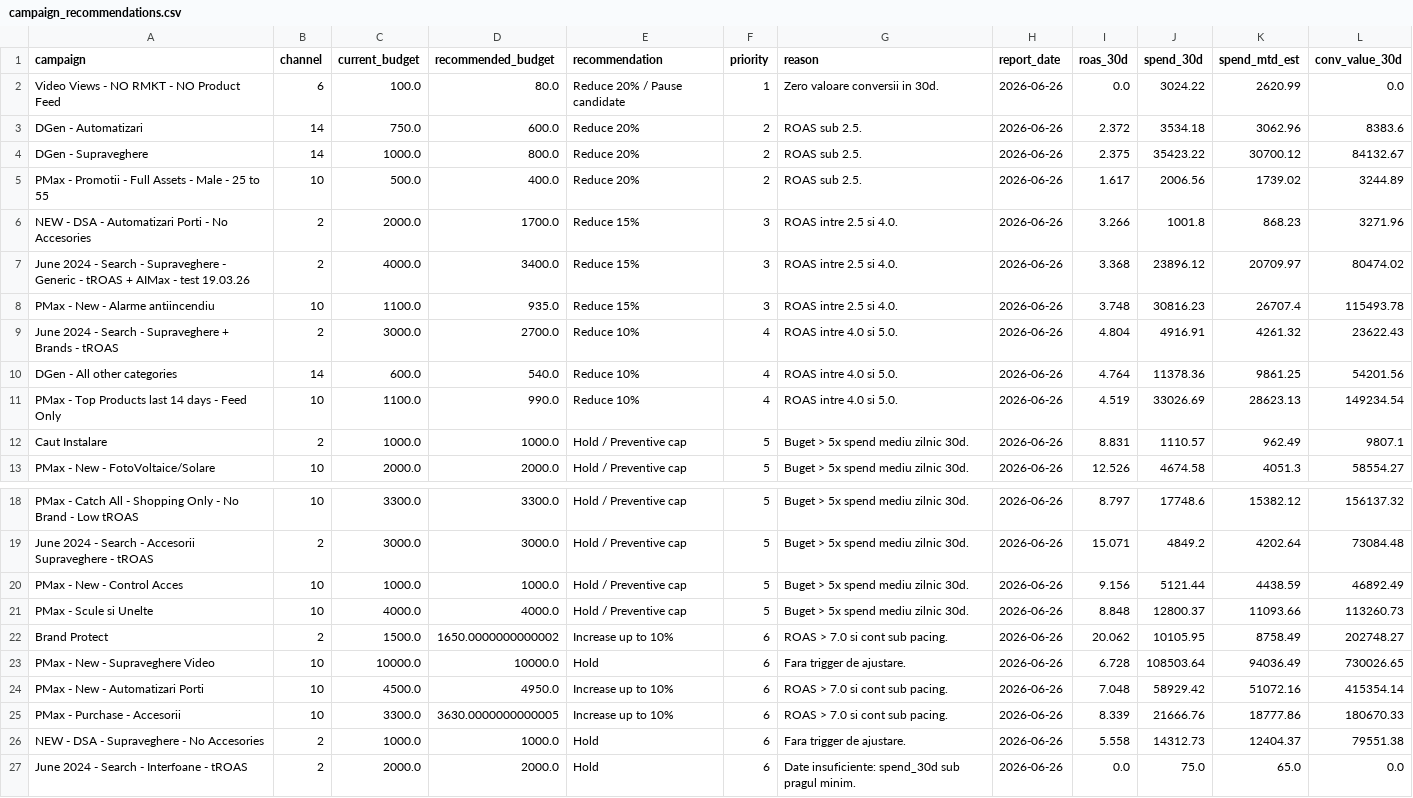
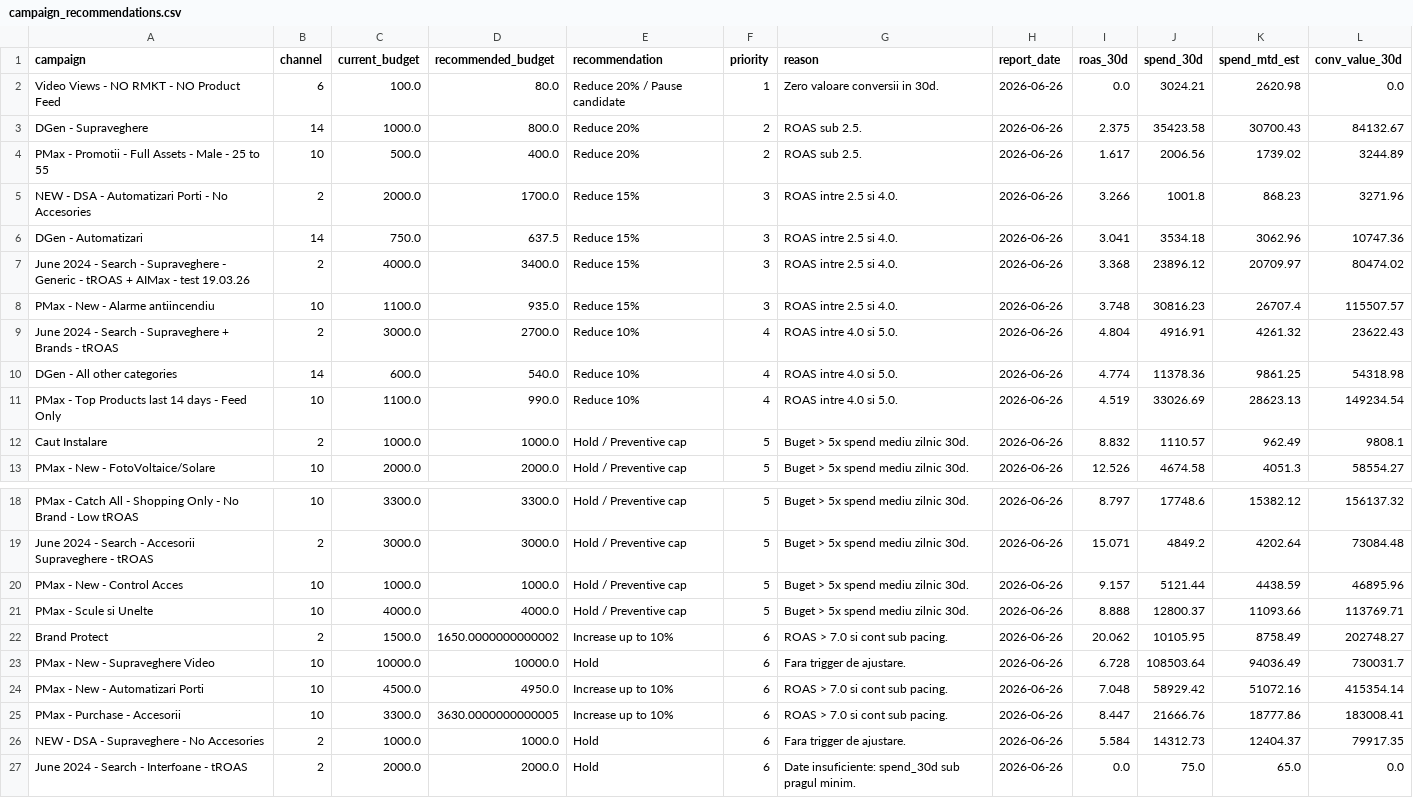
Before and after one commit to attilabirtha/a2t.ro, a CSV file: data/output/campaign_recommendations.csv, drawn as a sheet; only a part is shown, gaps mark what is left out; the diff covers the shown part only.

```diff
--- a/data/output/campaign_recommendations.csv
+++ b/data/output/campaign_recommendations.csv
@@ -1,13 +1,13 @@
 campaign,channel,current_budget,recommended_budget,recommendation,priority,reason,report_date,roas_30d,spend_30d,spend_mtd_est,conv_value_30d
-Video Views - NO RMKT - NO Product Feed,6,100.0,80.0,Reduce 20% / Pause candidate,1,Zero valoare conversii in 30d.,2026-06-26,0.0,3024.22,2620.99,0.0
-DGen - Automatizari,14,750.0,600.0,Reduce 20%,2,ROAS sub 2.5.,2026-06-26,2.372,3534.18,3062.96,8383.6
-DGen - Supraveghere,14,1000.0,800.0,Reduce 20%,2,ROAS sub 2.5.,2026-06-26,2.375,35423.22,30700.12,84132.67
+Video Views - NO RMKT - NO Product Feed,6,100.0,80.0,Reduce 20% / Pause candidate,1,Zero valoare conversii in 30d.,2026-06-26,0.0,3024.21,2620.98,0.0
+DGen - Supraveghere,14,1000.0,800.0,Reduce 20%,2,ROAS sub 2.5.,2026-06-26,2.375,35423.58,30700.43,84132.67
 PMax - Promotii - Full Assets - Male - 25 to 55,10,500.0,400.0,Reduce 20%,2,ROAS sub 2.5.,2026-06-26,1.617,2006.56,1739.02,3244.89
 NEW - DSA - Automatizari Porti - No Accesories,2,2000.0,1700.0,Reduce 15%,3,ROAS intre 2.5 si 4.0.,2026-06-26,3.266,1001.8,868.23,3271.96
+DGen - Automatizari,14,750.0,637.5,Reduce 15%,3,ROAS intre 2.5 si 4.0.,2026-06-26,3.041,3534.18,3062.96,10747.36
 June 2024 - Search - Supraveghere - Generic - tROAS + AIMax - test 19.03.26,2,4000.0,3400.0,Reduce 15%,3,ROAS intre 2.5 si 4.0.,2026-06-26,3.368,23896.12,20709.97,80474.02
-PMax - New - Alarme antiincendiu,10,1100.0,935.0,Reduce 15%,3,ROAS intre 2.5 si 4.0.,2026-06-26,3.748,30816.23,26707.4,115493.78
+PMax - New - Alarme antiincendiu,10,1100.0,935.0,Reduce 15%,3,ROAS intre 2.5 si 4.0.,2026-06-26,3.748,30816.23,26707.4,115507.57
 June 2024 - Search - Supraveghere + Brands - tROAS,2,3000.0,2700.0,Reduce 10%,4,ROAS intre 4.0 si 5.0.,2026-06-26,4.804,4916.91,4261.32,23622.43
-DGen - All other categories,14,600.0,540.0,Reduce 10%,4,ROAS intre 4.0 si 5.0.,2026-06-26,4.764,11378.36,9861.25,54201.56
+DGen - All other categories,14,600.0,540.0,Reduce 10%,4,ROAS intre 4.0 si 5.0.,2026-06-26,4.774,11378.36,9861.25,54318.98
 PMax - Top Products last 14 days - Feed Only,10,1100.0,990.0,Reduce 10%,4,ROAS intre 4.0 si 5.0.,2026-06-26,4.519,33026.69,28623.13,149234.54
-Caut Instalare,2,1000.0,1000.0,Hold / Preventive cap,5,Buget > 5x spend mediu zilnic 30d.,2026-06-26,8.831,1110.57,962.49,9807.1
+Caut Instalare,2,1000.0,1000.0,Hold / Preventive cap,5,Buget > 5x spend mediu zilnic 30d.,2026-06-26,8.832,1110.57,962.49,9808.1
 PMax - New - FotoVoltaice/Solare,10,2000.0,2000.0,Hold / Preventive cap,5,Buget > 5x spend mediu zilnic 30d.,2026-06-26,12.526,4674.58,4051.3,58554.27
@@ -19,9 +19,9 @@ PMax - Catch All - Shopping Only - No  Brand - Low tROAS,10,3300.0,3300.0,Hold /
 June 2024 - Search - Accesorii Supraveghere - tROAS,2,3000.0,3000.0,Hold / Preventive cap,5,Buget > 5x spend mediu zilnic 30d.,2026-06-26,15.071,4849.2,4202.64,73084.48
-PMax - New - Control Acces,10,1000.0,1000.0,Hold / Preventive cap,5,Buget > 5x spend mediu zilnic 30d.,2026-06-26,9.156,5121.44,4438.59,46892.49
-PMax - Scule si Unelte,10,4000.0,4000.0,Hold / Preventive cap,5,Buget > 5x spend mediu zilnic 30d.,2026-06-26,8.848,12800.37,11093.66,113260.73
+PMax - New - Control Acces,10,1000.0,1000.0,Hold / Preventive cap,5,Buget > 5x spend mediu zilnic 30d.,2026-06-26,9.157,5121.44,4438.59,46895.96
+PMax - Scule si Unelte,10,4000.0,4000.0,Hold / Preventive cap,5,Buget > 5x spend mediu zilnic 30d.,2026-06-26,8.888,12800.37,11093.66,113769.71
 Brand Protect,2,1500.0,1650.0000000000002,Increase up to 10%,6,ROAS > 7.0 si cont sub pacing.,2026-06-26,20.062,10105.95,8758.49,202748.27
-PMax - New - Supraveghere Video,10,10000.0,10000.0,Hold,6,Fara trigger de ajustare.,2026-06-26,6.728,108503.64,94036.49,730026.65
+PMax - New - Supraveghere Video,10,10000.0,10000.0,Hold,6,Fara trigger de ajustare.,2026-06-26,6.728,108503.64,94036.49,730031.7
 PMax - New - Automatizari Porti,10,4500.0,4950.0,Increase up to 10%,6,ROAS > 7.0 si cont sub pacing.,2026-06-26,7.048,58929.42,51072.16,415354.14
-PMax - Purchase - Accesorii,10,3300.0,3630.0000000000005,Increase up to 10%,6,ROAS > 7.0 si cont sub pacing.,2026-06-26,8.339,21666.76,18777.86,180670.33
-NEW - DSA - Supraveghere - No Accesories,2,1000.0,1000.0,Hold,6,Fara trigger de ajustare.,2026-06-26,5.558,14312.73,12404.37,79551.38
+PMax - Purchase - Accesorii,10,3300.0,3630.0000000000005,Increase up to 10%,6,ROAS > 7.0 si cont sub pacing.,2026-06-26,8.447,21666.76,18777.86,183008.41
+NEW - DSA - Supraveghere - No Accesories,2,1000.0,1000.0,Hold,6,Fara trigger de ajustare.,2026-06-26,5.584,14312.73,12404.37,79917.35
 June 2024 - Search - Interfoane - tROAS,2,2000.0,2000.0,Hold,6,Date insuficiente: spend_30d sub pragul minim.,2026-06-26,0.0,75.0,65.0,0.0
```
Also changed, not shown: 6 edited cells elsewhere in this file, data/output/category_summary.csv, data/output/daily_pacing.csv, 7 other files.
